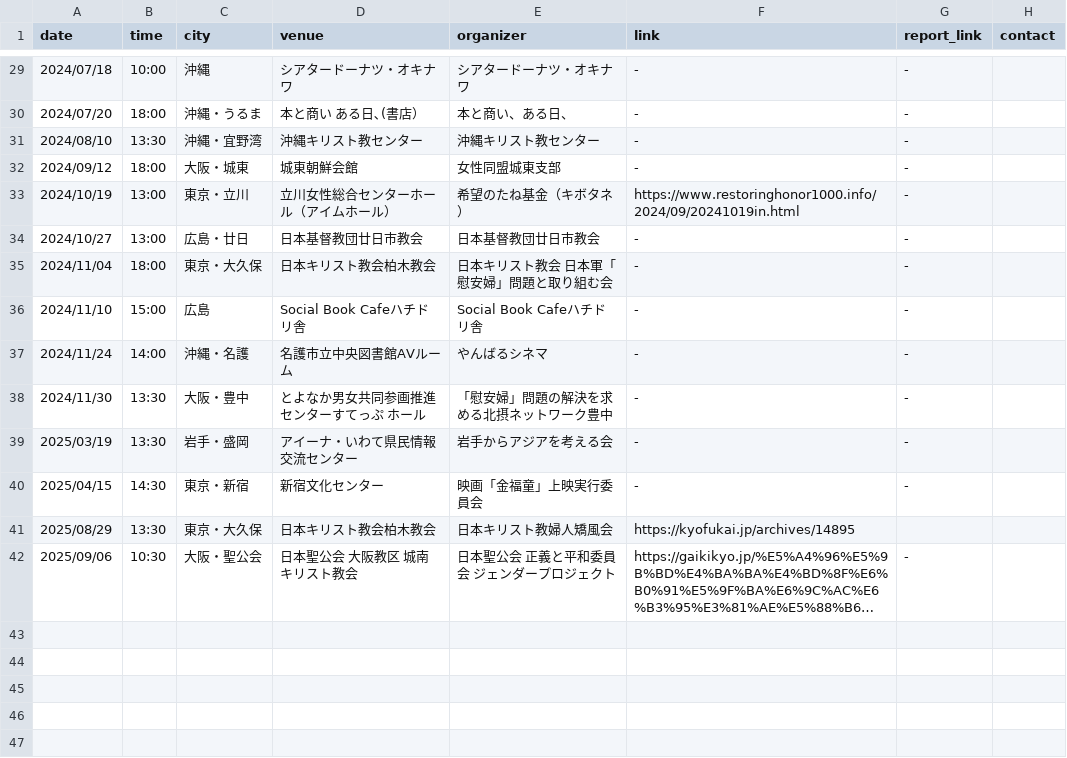
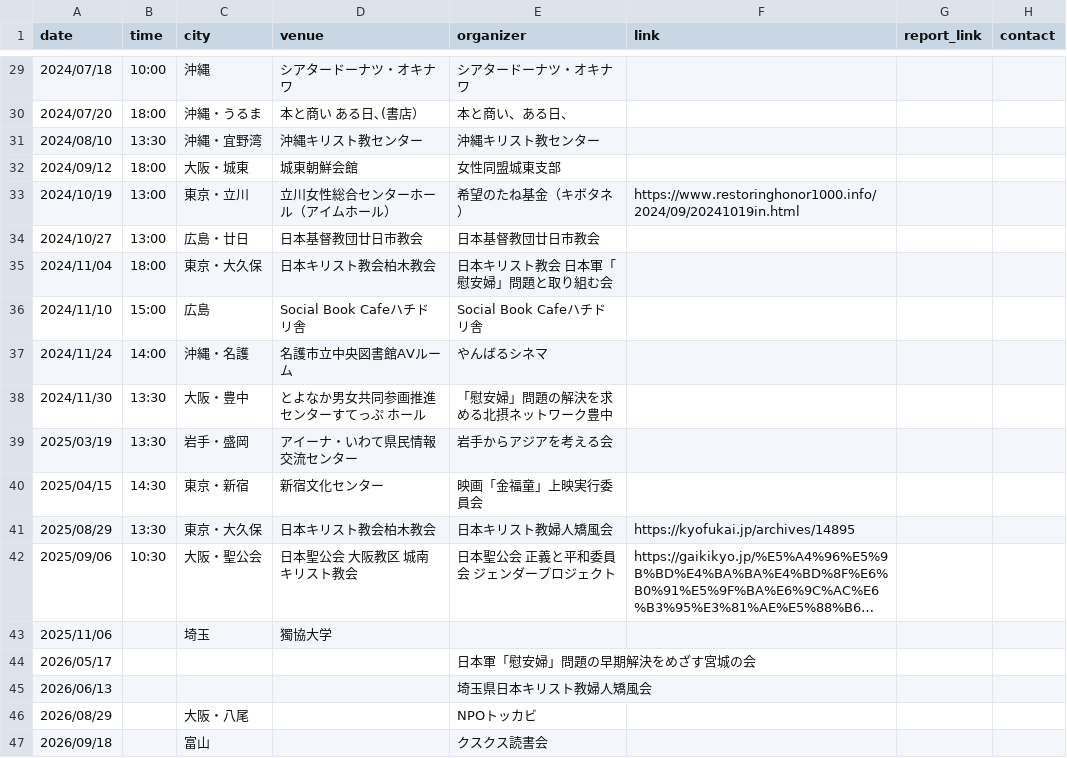
Before and after one commit to art22-23/ZenkokuKoudou, a CSV file: screenings.csv, drawn as a sheet; only a part is shown, gaps mark what is left out; long unchanged cells end in …; the diff covers the shown part only; the diff names each change by its address in the sheet, - before the commit and + after, or states it on an @@ line.

```diff
--- a/screenings.csv
+++ b/screenings.csv
-F29:F32 (link): -
+F29:F32 (link): (empty)
-G29:G40 (report_link): -
+G29:G40 (report_link): (empty)
-F34:F40 (link): -
+F34:F40 (link): (empty)
-G42 (report_link): -
+G42 (report_link): (empty)
+row 43: 2025/11/06 |  | 埼玉 | 獨協大学
+row 44: 2026/05/17 |  |  |  | 日本軍「慰安婦」問題の早期解決をめざす宮城の会
+row 45: 2026/06/13 |  |  |  | 埼玉県日本キリスト教婦人矯風会
+row 46: 2026/08/29 |  | 大阪・八尾 |  | NPOトッカビ
+row 47: 2026/09/18 |  | 富山 |  | クスクス読書会
```
Also changed, not shown: 42 edited cells elsewhere in this file.
